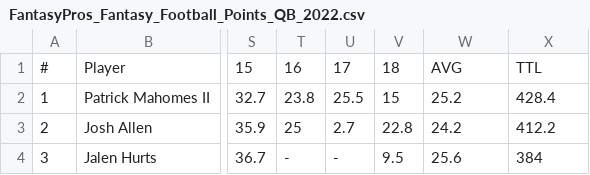
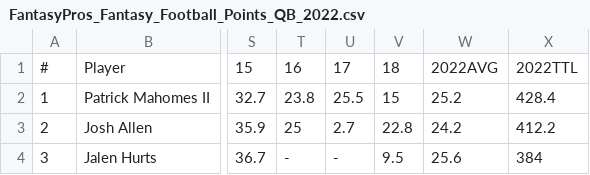
Before and after one commit to narekb8/INFSCI-1540-Project, a CSV file: project_datasets/FantasyPros_Fantasy_Football_Points_QB_2022.csv, drawn as a sheet; only a part is shown, gaps mark what is left out; the diff names each change by its address in the sheet, - before the commit and + after, or states it on an @@ line.

```diff
--- a/project_datasets/FantasyPros_Fantasy_Football_Points_QB_2022.csv
+++ b/project_datasets/FantasyPros_Fantasy_Football_Points_QB_2022.csv
-W1: AVG
+W1: 2022AVG
-X1: TTL
+X1: 2022TTL
```
Also changed, not shown: project_datasets/FantasyPros_Fantasy_Football_Points_QB_2020.csv, project_datasets/FantasyPros_Fantasy_Football_Points_QB_2021.csv, 4 other files.
